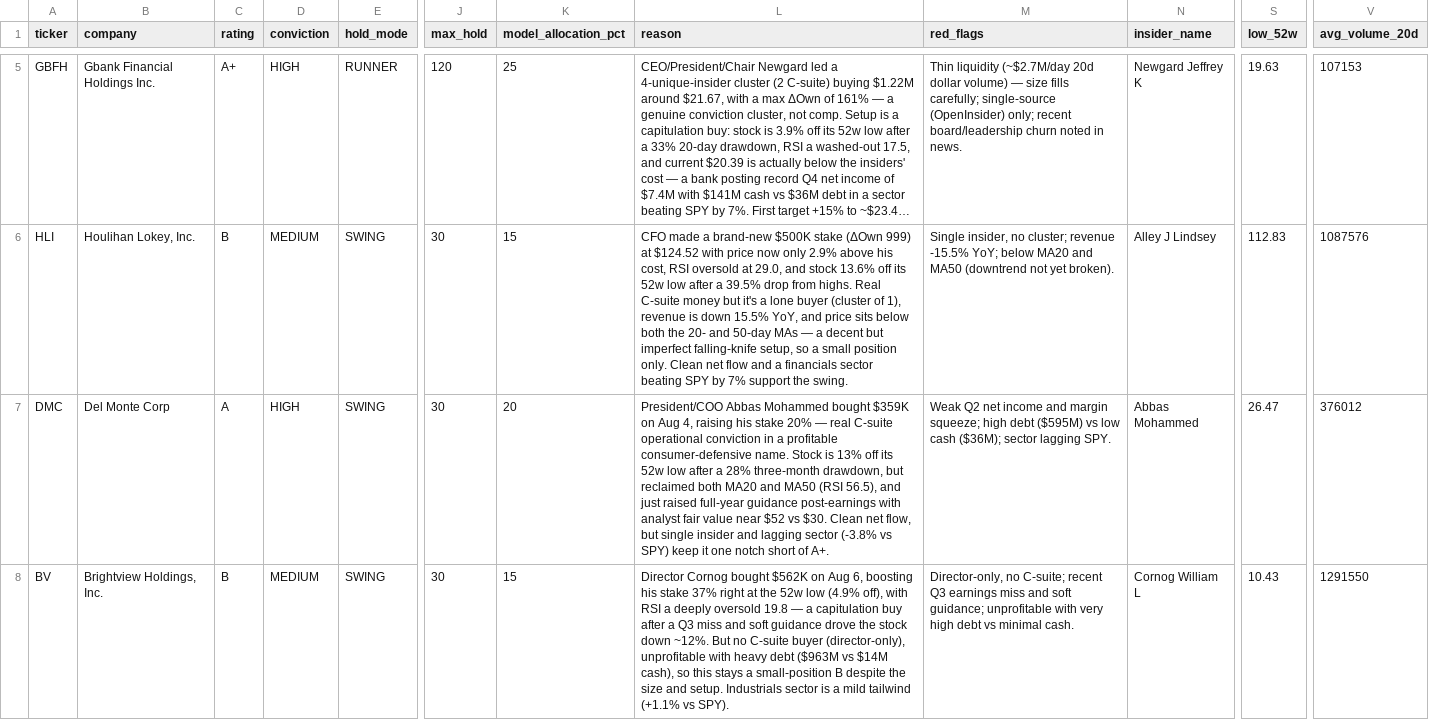
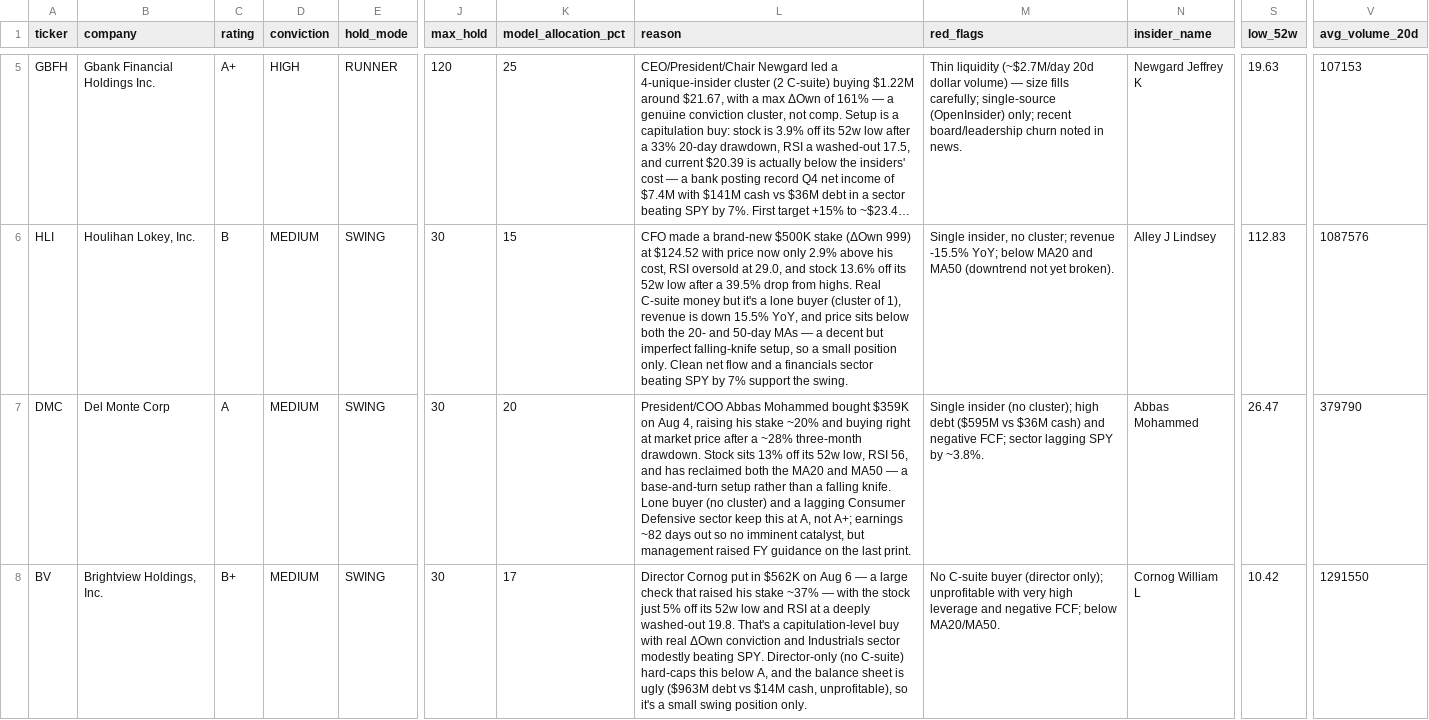
Before and after one commit to aivisionaryworld-blip/ai-insider-site, a CSV file: public_signal_history.csv, drawn as a sheet; only a part is shown, gaps mark what is left out; long unchanged cells end in …; the diff names each change by its address in the sheet, - before the commit and + after, or states it on an @@ line.

```diff
--- a/public_signal_history.csv
+++ b/public_signal_history.csv
-D7 (conviction): HIGH
+D7 (conviction): MEDIUM
-L7 (reason): …his stake 20% — real C-suite operational conviction in a profitable consumer-defensive name. Stock is 13% off its 52w low after a 28% three-month drawdown, but reclaimed both MA20 and MA50 (RSI 56.5), and just raised full-year guidance post-earnings with analyst fair value near $52 vs $30. Clean net flow, but single insider and lagging sector (-3.8% vs SPY) keep it one notch short of A+.
+L7 (reason): …his stake ~20% and buying right at market price after a ~28% three-month drawdown. Stock sits 13% off its 52w low, RSI 56, and has reclaimed both the MA20 and MA50 — a base-and-turn setup rather than a falling knife. Lone buyer (no cluster) and a lagging Consumer Defensive sector keep this at A, not A+; earnings ~82 days out so no imminent catalyst, but management raised FY guidance on the last print.
-M7 (red_flags): Weak Q2 net income and margin squeeze; high debt ($595M) vs low cash ($36M); sector lagging SPY.
+M7 (red_flags): Single insider (no cluster); high debt ($595M vs $36M cash) and negative FCF; sector lagging SPY by ~3.8%.
-V7 (avg_volume_20d): 376012
+V7 (avg_volume_20d): 379790
-C8 (rating): B
+C8 (rating): B+
-K8 (model_allocation_pct): 15
+K8 (model_allocation_pct): 17
-L8 (reason): Director Cornog bought $562K on Aug 6, boosting his stake 37% right at the 52w low (4.9% off), with RSI a deeply oversold 19.8 — a capitulation buy after a Q3 miss and soft guidance drove the stock down ~12%. But no C-suite buyer (director-only), unprofitable with heavy debt ($963M vs $14M cash), so this stays a small-position B despite the size and setup. Industrials sector is a mild tailwind (+1.1% vs SPY).
+L8 (reason): Director Cornog put in $562K on Aug 6 — a large check that raised his stake ~37% — with the stock just 5% off its 52w low and RSI at a deeply washed-out 19.8. That's a capitulation-level buy with real ΔOwn conviction and Industrials sector modestly beating SPY. Director-only (no C-suite) hard-caps this below A, and the balance sheet is ugly ($963M debt vs $14M cash, unprofitable), so it's a small swing position only.
-M8 (red_flags): Director-only, no C-suite; recent Q3 earnings miss and soft guidance; unprofitable with very high debt vs minimal cash.
+M8 (red_flags): No C-suite buyer (director only); unprofitable with very high leverage and negative FCF; below MA20/MA50.
-S8 (low_52w): 10.43
+S8 (low_52w): 10.42
```
Also changed, not shown: public_signals_current.csv, 1 other file.
